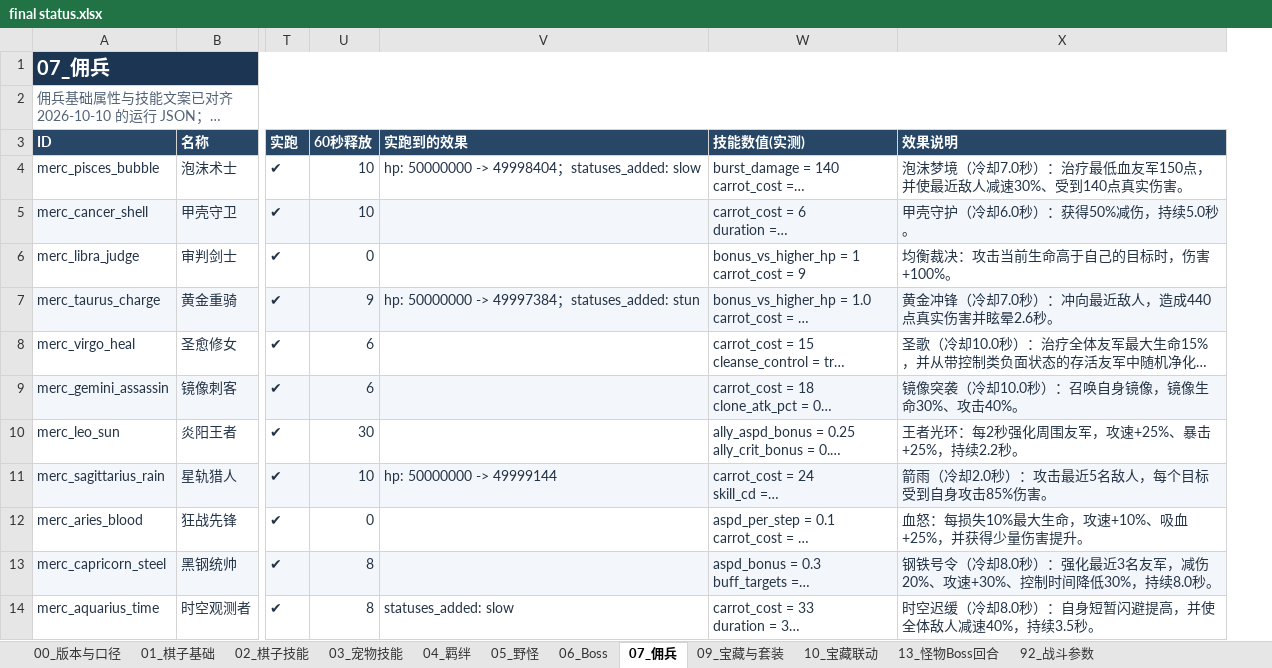
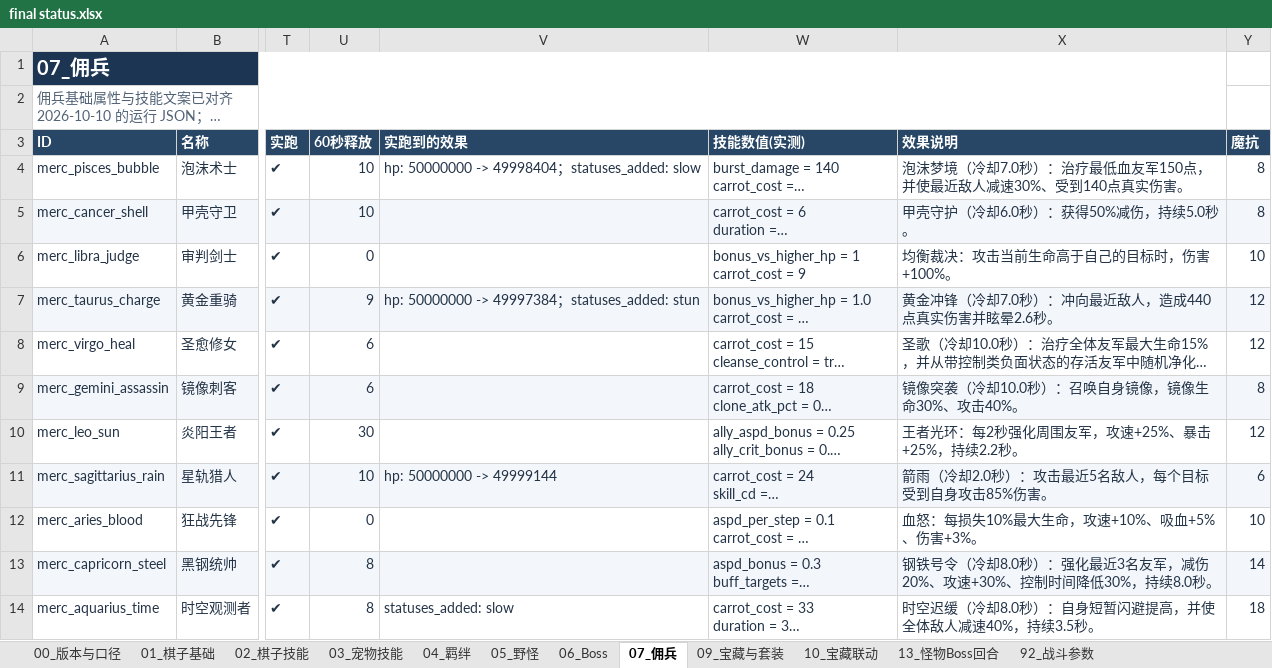
Before and after one commit to stechjie/GLory-v1.0, an Excel workbook: docs/balance/final status.xlsx, sheet 07_佣兵, drawn as a sheet; only a part is shown, gaps mark what is left out; long unchanged cells end in …; values as stored, in another font and other column widths than the file's, no borders; the diff names each change by its address in the sheet, - before the commit and + after, or states it on an @@ line.

```diff
--- a/docs/balance/final status.xlsx (sheet 07_佣兵)
+++ b/docs/balance/final status.xlsx (sheet 07_佣兵)
+column Y (魔抗), rows 4-14: 8 | 8 | 10 | 12 | 12 | 8 | 12 | 6 | 10 | 14 | 18
-X12 (效果说明): 血怒：每损失10%最大生命，攻速+10%、吸血+25%，并获得少量伤害提升。
+X12 (效果说明): 血怒：每损失10%最大生命，攻速+10%、吸血+5%、伤害+3%。
```
Also changed, not shown: sheet 02_棋子技能, sheet 06_Boss, sheet 01_棋子基础, sheet 05_野怪, 25 other files.
